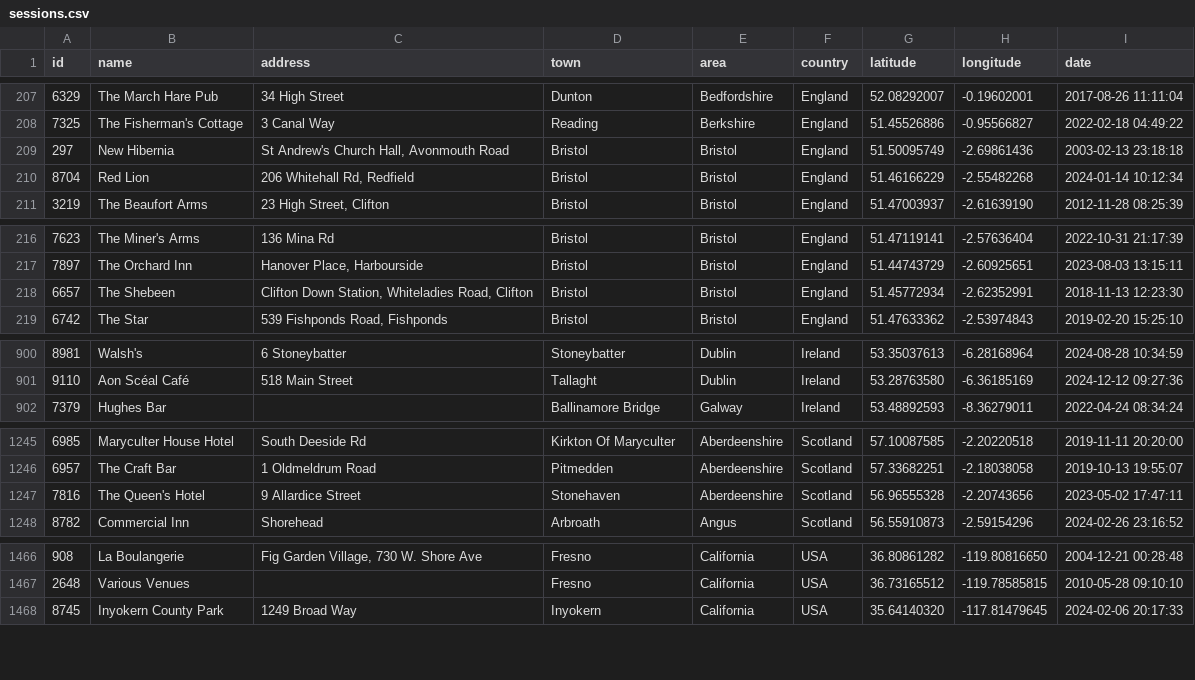
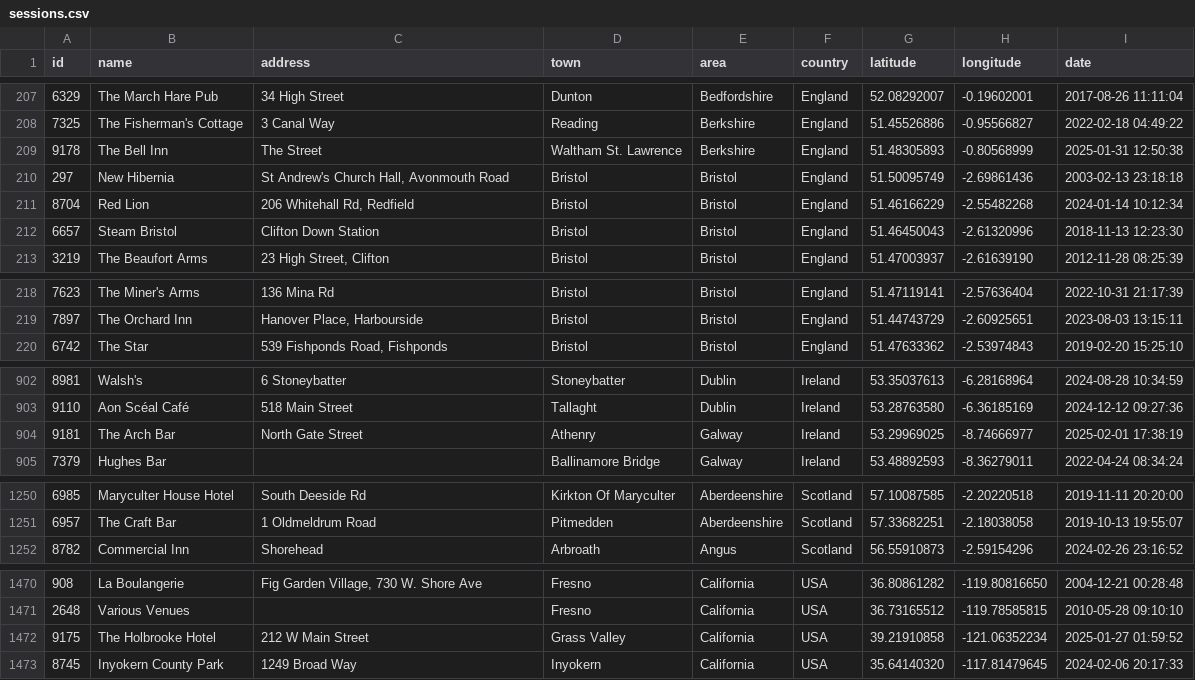
Before and after one commit to adactio/TheSession-data, a CSV file: csv/sessions.csv, drawn as a sheet; only a part is shown, gaps mark what is left out; the diff covers the shown part only.

```diff
--- a/csv/sessions.csv
+++ b/csv/sessions.csv
@@ -208,4 +208,6 @@ id,name,address,town,area,country,latitude,longitude,date
 7325,"The Fisherman's Cottage","3 Canal Way",Reading,Berkshire,England,51.45526886,-0.95566827,"2022-02-18 04:49:22"
+9178,"The Bell Inn","The Street","Waltham St. Lawrence",Berkshire,England,51.48305893,-0.80568999,"2025-01-31 12:50:38"
 297,"New Hibernia","St Andrew's Church Hall, Avonmouth Road",Bristol,Bristol,England,51.50095749,-2.69861436,"2003-02-13 23:18:18"
 8704,"Red Lion","206 Whitehall Rd, Redfield",Bristol,Bristol,England,51.46166229,-2.55482268,"2024-01-14 10:12:34"
+6657,"Steam Bristol","Clifton Down Station",Bristol,Bristol,England,51.46450043,-2.61320996,"2018-11-13 12:23:30"
 3219,"The Beaufort Arms","23 High Street, Clifton",Bristol,Bristol,England,51.47003937,-2.61639190,"2012-11-28 08:25:39"
@@ -217,3 +219,2 @@ id,name,address,town,area,country,latitude,longitude,date
 7897,"The Orchard Inn","Hanover Place, Harbourside",Bristol,Bristol,England,51.44743729,-2.60925651,"2023-08-03 13:15:11"
-6657,"The Shebeen","Clifton Down Station, Whiteladies Road, Clifton",Bristol,Bristol,England,51.45772934,-2.62352991,"2018-11-13 12:23:30"
 6742,"The Star","539 Fishponds Road, Fishponds",Bristol,Bristol,England,51.47633362,-2.53974843,"2019-02-20 15:25:10"
@@ -901,2 +903,3 @@ id,name,address,town,area,country,latitude,longitude,date
 9110,"Aon Scéal Café","518 Main Street",Tallaght,Dublin,Ireland,53.28763580,-6.36185169,"2024-12-12 09:27:36"
+9181,"The Arch Bar","North Gate Street",Athenry,Galway,Ireland,53.29969025,-8.74666977,"2025-02-01 17:38:19"
 7379,"Hughes Bar",,"Ballinamore Bridge",Galway,Ireland,53.48892593,-8.36279011,"2022-04-24 08:34:24"
@@ -1246,3 +1251,2 @@ id,name,address,town,area,country,latitude,longitude,date
 6957,"The Craft Bar","1 Oldmeldrum Road",Pitmedden,Aberdeenshire,Scotland,57.33682251,-2.18038058,"2019-10-13 19:55:07"
-7816,"The Queen's Hotel","9 Allardice Street",Stonehaven,Aberdeenshire,Scotland,56.96555328,-2.20743656,"2023-05-02 17:47:11"
 8782,"Commercial Inn",Shorehead,Arbroath,Angus,Scotland,56.55910873,-2.59154296,"2024-02-26 23:16:52"
@@ -1467,2 +1471,3 @@ id,name,address,town,area,country,latitude,longitude,date
 2648,"Various Venues",,Fresno,California,USA,36.73165512,-119.78585815,"2010-05-28 09:10:10"
+9175,"The Holbrooke Hotel","212 W Main Street","Grass Valley",California,USA,39.21910858,-121.06352234,"2025-01-27 01:59:52"
 8745,"Inyokern County Park","1249 Broad Way",Inyokern,California,USA,35.64140320,-117.81479645,"2024-02-06 20:17:33"
```
Also changed, not shown: 4 added rows, 1 removed row and 15 edited cells elsewhere in this file, csv/tune_popularity.csv, 10 other files.
